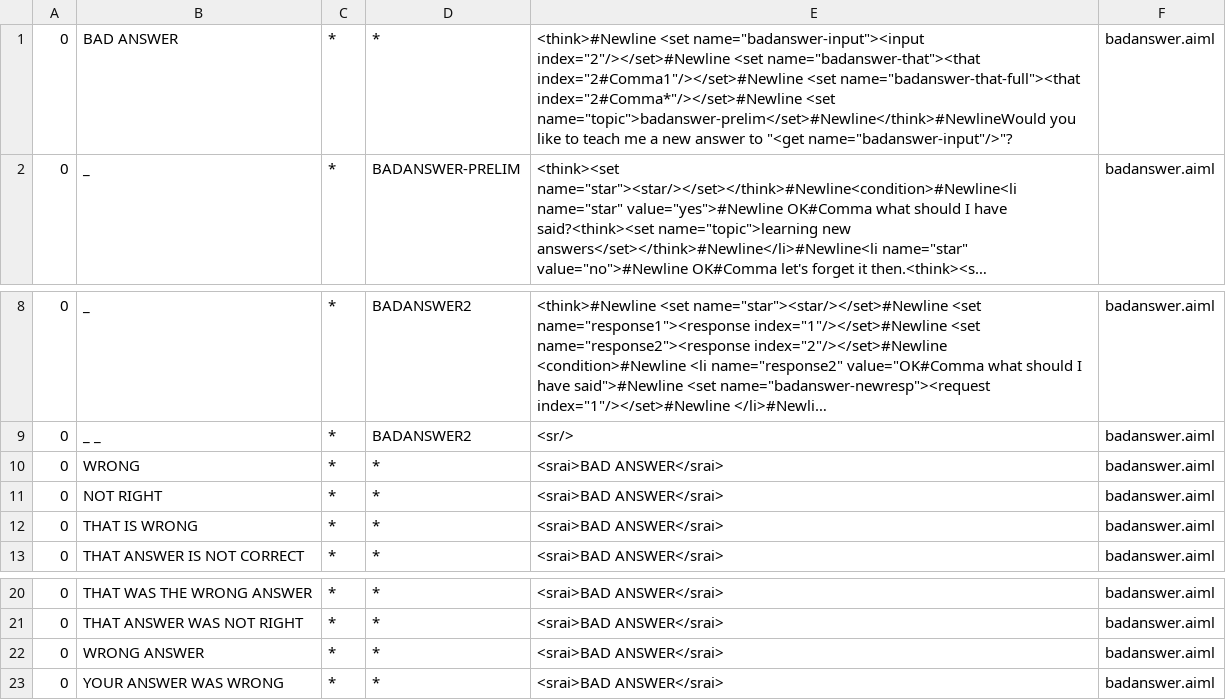
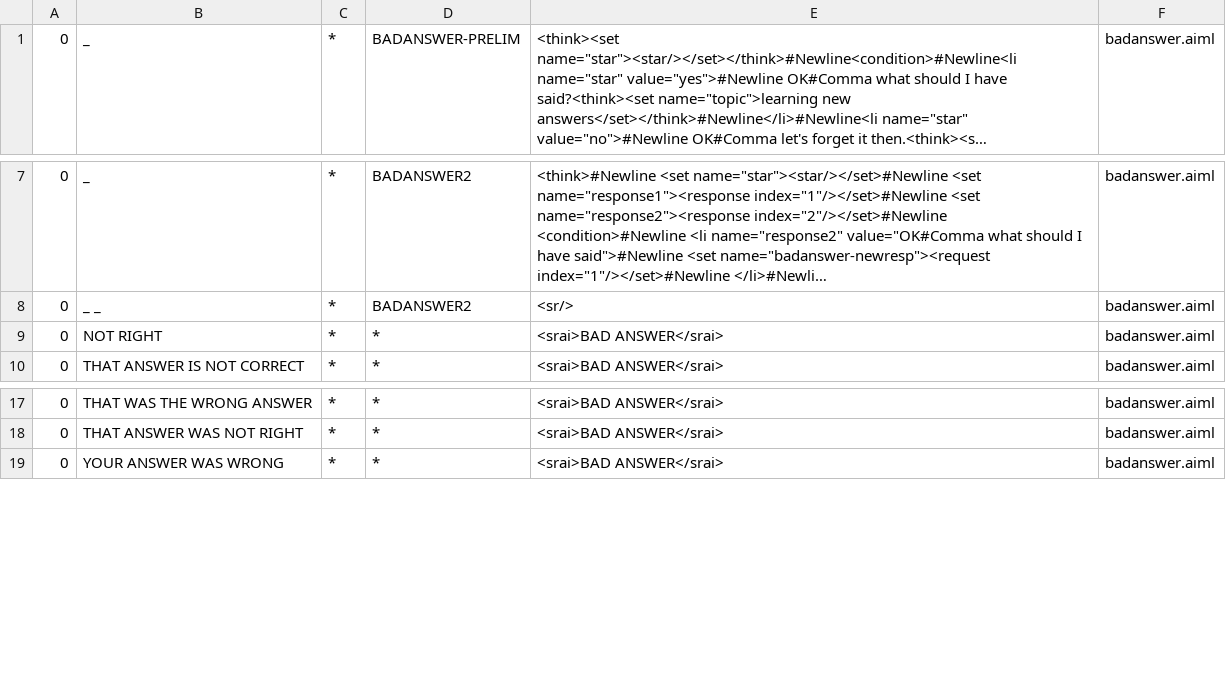
Before and after one commit to deepsarda/Aeona-Aiml, a CSV file: bots/Aeona/aimlif/badanswer.aiml.csv, drawn as a sheet; only a part is shown, gaps mark what is left out; long unchanged cells end in …; the diff names each change by its address in the sheet, - before the commit and + after, or states it on an @@ line.

```diff
--- a/bots/Aeona/aimlif/badanswer.aiml.csv
+++ b/bots/Aeona/aimlif/badanswer.aiml.csv
-row 1: 0 | BAD ANSWER | * | * | <think>#Newline <set name="badanswer-input"><input index="2"/></set>#Newline <set name="badanswer-that"><that index="2#Comma1"/></set>#Newline <set name="badanswer-that-full"><that index="2#Comma*"/></set>#Newline <set name="topic">badanswer-prelim</set>#Newline</think>#NewlineWould you like to teach me a new answer to "<get name="badanswer-input"/>"? | badanswer.aiml
-row 10: 0 | WRONG | * | * | <srai>BAD ANSWER</srai> | badanswer.aiml
-row 12: 0 | THAT IS WRONG | * | * | <srai>BAD ANSWER</srai> | badanswer.aiml
-row 22: 0 | WRONG ANSWER | * | * | <srai>BAD ANSWER</srai> | badanswer.aiml
```
Also changed, not shown: bots/Aeona/aimlif/atomic.aiml.csv, bots/Aeona/aimlif/bot.aiml.csv, 15 other files.
